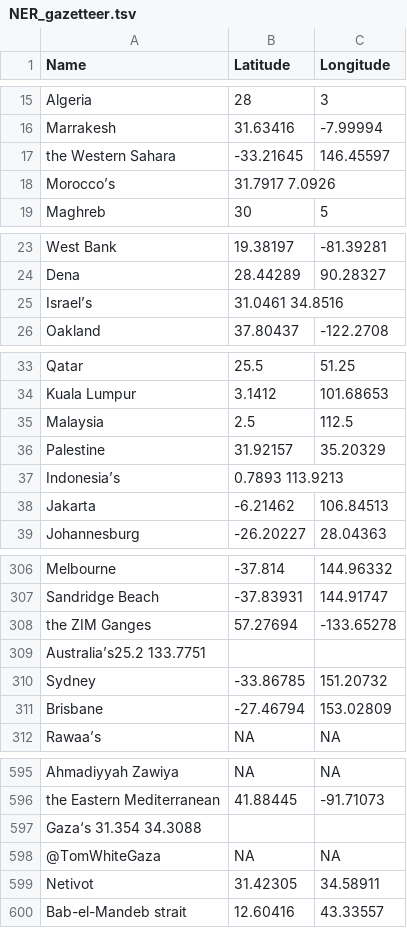
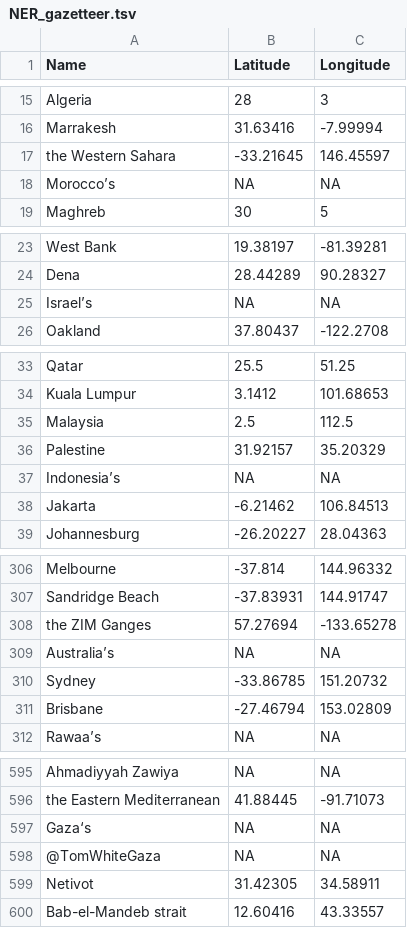
Before and after one commit to AkramHussain123/FASDH25-portfolio2, a TSV file: NER_gazetteer.tsv, drawn as a sheet; only a part is shown, gaps mark what is left out; the diff covers the shown part only.

```diff
--- a/NER_gazetteer.tsv
+++ b/NER_gazetteer.tsv
@@ -17,3 +17,3 @@ Marrakesh	31.63416	-7.99994
 the Western Sahara	-33.21645	146.45597
-Morocco’s	31.7917  7.0926
+Morocco’s	NA	NA
 Maghreb	30	5
@@ -24,3 +24,3 @@ West Bank	19.38197	-81.39281
 Dena	28.44289	90.28327
-Israel’s	31.0461  34.8516
+Israel’s	NA	NA
 Oakland	37.80437	-122.2708
@@ -36,3 +36,3 @@ Malaysia	2.5	112.5
 Palestine	31.92157	35.20329
-Indonesia’s	 0.7893 113.9213
+Indonesia’s	NA	NA
 Jakarta	-6.21462	106.84513
@@ -308,3 +308,3 @@ Sandridge Beach	-37.83931	144.91747
 the ZIM Ganges	57.27694	-133.65278
-Australia’s25.2 133.7751
+Australia’s	NA	NA
 Sydney	-33.86785	151.20732
@@ -596,3 +596,3 @@ Ahmadiyyah Zawiya	NA	NA
 the Eastern Mediterranean	41.88445	-91.71073
-Gaza‘s 31.354 34.3088
+Gaza‘s	NA	NA
 @TomWhiteGaza	NA	NA
```
Also changed, not shown: 50 edited cells elsewhere in this file, 2 other files.
